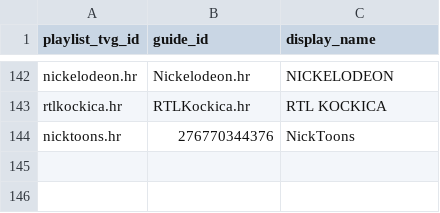
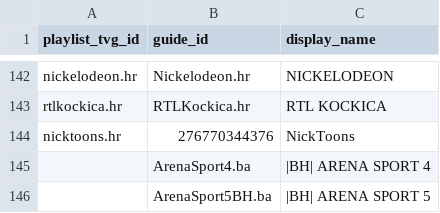
Before and after one commit to CryptoArch65/my-epg, a CSV file: config/playlist_aliases.csv, drawn as a sheet; only a part is shown, gaps mark what is left out; the diff names each change by its address in the sheet, - before the commit and + after, or states it on an @@ line.

Commit message:
Map BiH Arena Sport 4-5 playlist aliases

```diff
--- a/config/playlist_aliases.csv
+++ b/config/playlist_aliases.csv
+row 145:  | ArenaSport4.ba | |BH| ARENA SPORT 4
+row 146:  | ArenaSport5BH.ba | |BH| ARENA SPORT 5
```
